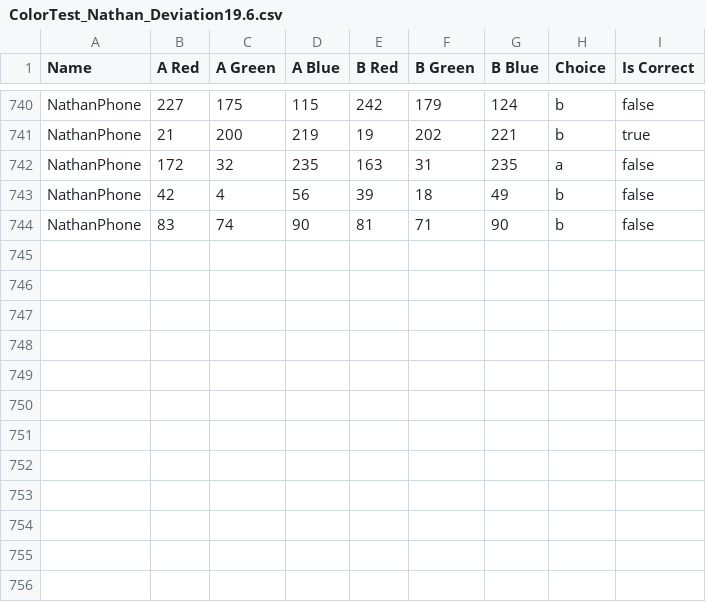
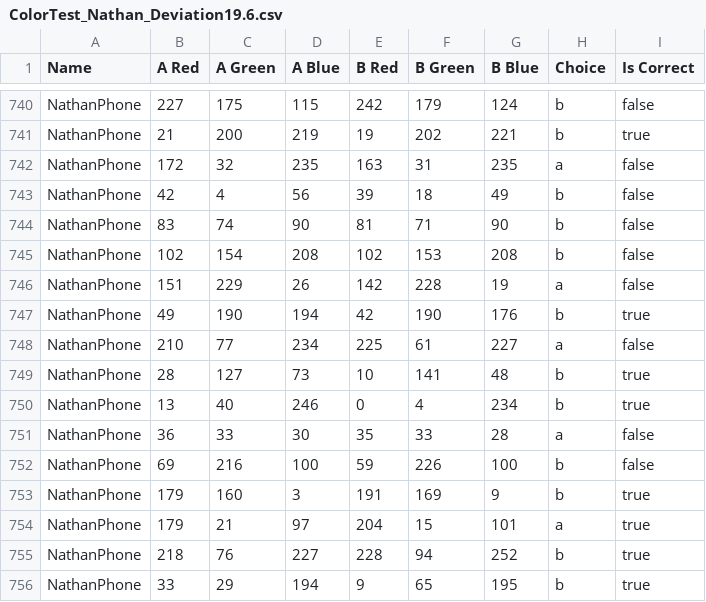
Before and after one commit to nbrader/nbrader.com-colour-discern, a CSV file: ColorTest_Nathan_Deviation19.6.csv, drawn as a sheet; only a part is shown, gaps mark what is left out.

Commit message:
Added more results and removed deviation percent column

```diff
--- a/ColorTest_Nathan_Deviation19.6.csv
+++ b/ColorTest_Nathan_Deviation19.6.csv
@@ -744 +744,13 @@ NathanPhone,42,4,56,39,18,49,b,false
 NathanPhone,83,74,90,81,71,90,b,false
+NathanPhone,102,154,208,102,153,208,b,false
+NathanPhone,151,229,26,142,228,19,a,false
+NathanPhone,49,190,194,42,190,176,b,true
+NathanPhone,210,77,234,225,61,227,a,false
+NathanPhone,28,127,73,10,141,48,b,true
+NathanPhone,13,40,246,0,4,234,b,true
+NathanPhone,36,33,30,35,33,28,a,false
+NathanPhone,69,216,100,59,226,100,b,false
+NathanPhone,179,160,3,191,169,9,b,true
+NathanPhone,179,21,97,204,15,101,a,true
+NathanPhone,218,76,227,228,94,252,b,true
+NathanPhone,33,29,194,9,65,195,b,true
```
